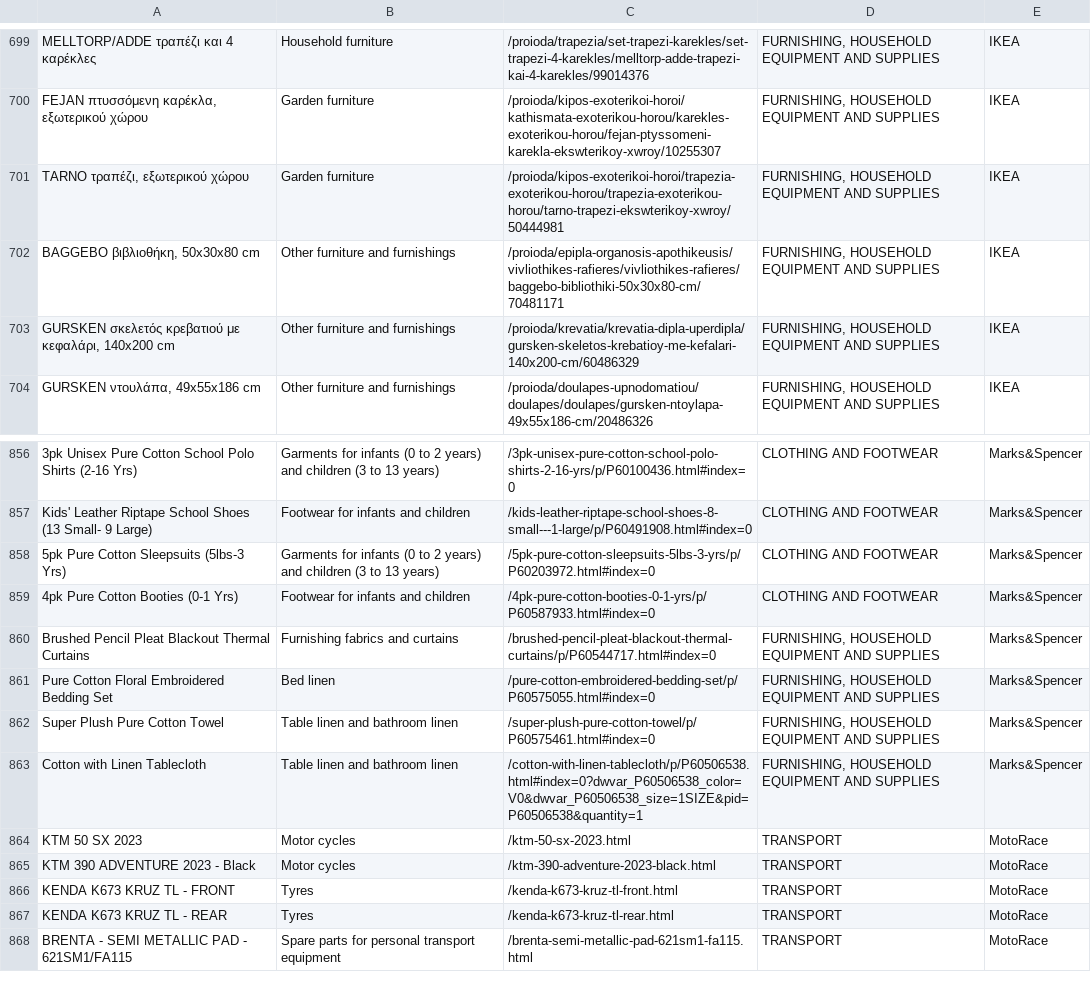
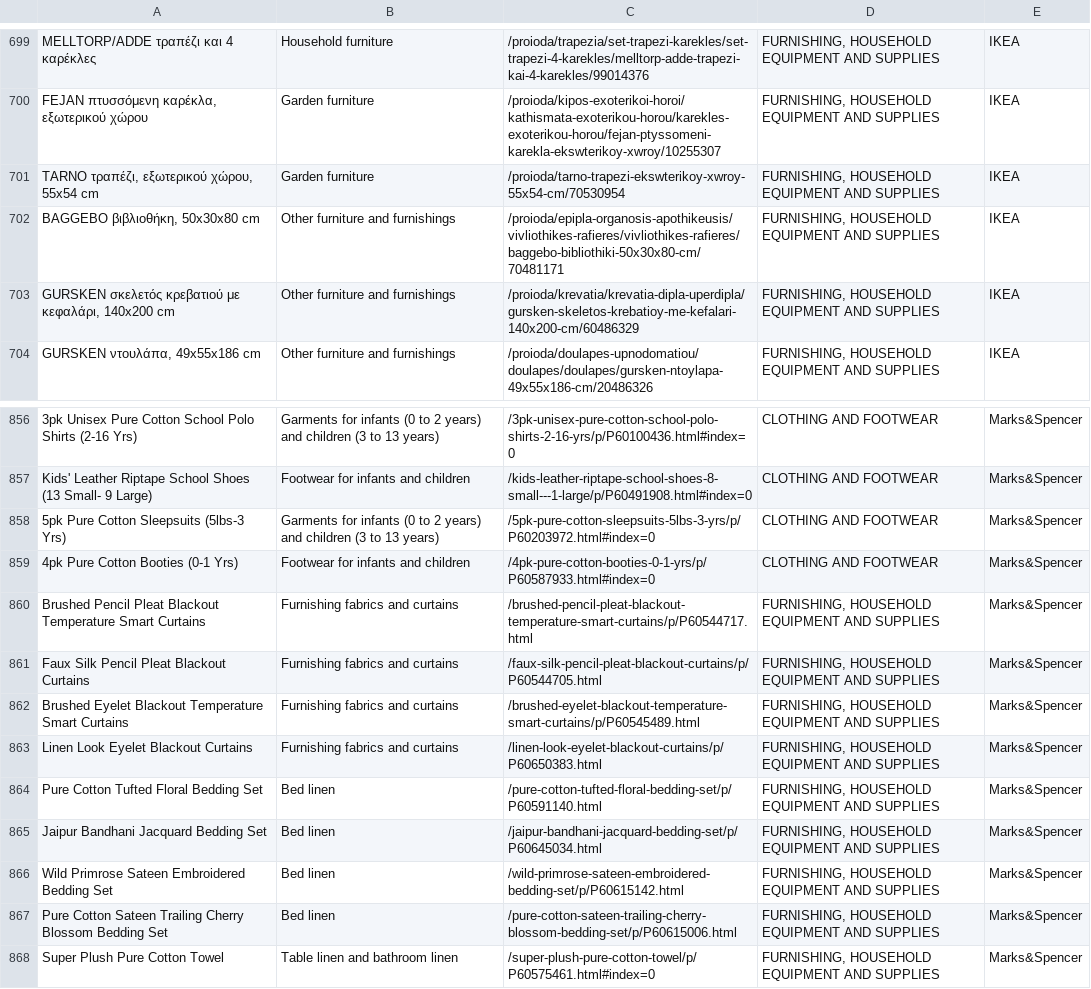
Before and after one commit to kvitalis/CyBPP, a CSV file: Datasets/ProductsUrls.csv, drawn as a sheet; only a part is shown, gaps mark what is left out; the shorter side is filled out with more unchanged rows.

Commit message:
Update ProductsUrls.csv

```diff
--- a/Datasets/ProductsUrls.csv
+++ b/Datasets/ProductsUrls.csv
@@ -706,3 +706,3 @@ MELLTORP/ADDE τραπέζι και 4 καρέκλες,Household furniture,/proi
 "FEJAN πτυσσόμενη καρέκλα, εξωτερικού χώρου",Garden furniture,/proioda/kipos-exoterikoi-horoi/kathismata-exoterikou-horou/karekles-exoterikou-horou/fejan-ptyssomeni-karekla-ekswterikoy-xwroy/10255307,"FURNISHING, HOUSEHOLD EQUIPMENT AND SUPPLIES ",IKEA
-"TARNO τραπέζι, εξωτερικού χώρου",Garden furniture,/proioda/kipos-exoterikoi-horoi/trapezia-exoterikou-horou/trapezia-exoterikou-horou/tarno-trapezi-ekswterikoy-xwroy/50444981,"FURNISHING, HOUSEHOLD EQUIPMENT AND SUPPLIES ",IKEA
+"TARNO τραπέζι, εξωτερικού χώρου, 55x54 cm",Garden furniture,/proioda/tarno-trapezi-ekswterikoy-xwroy-55x54-cm/70530954,"FURNISHING, HOUSEHOLD EQUIPMENT AND SUPPLIES ",IKEA
 "BAGGEBO βιβλιοθήκη, 50x30x80 cm",Other furniture and furnishings,/proioda/epipla-organosis-apothikeusis/vivliothikes-rafieres/vivliothikes-rafieres/baggebo-bibliothiki-50x30x80-cm/70481171,"FURNISHING, HOUSEHOLD EQUIPMENT AND SUPPLIES ",IKEA
@@ -865,4 +865,10 @@ Kids' Leather Riptape School Shoes (13 Small- 9 Large),Footwear for infants and
 4pk Pure Cotton Booties (0-1 Yrs),Footwear for infants and children,/4pk-pure-cotton-booties-0-1-yrs/p/P60587933.html#index=0,CLOTHING AND FOOTWEAR,Marks&Spencer
-Brushed Pencil Pleat Blackout Thermal Curtains,Furnishing fabrics and curtains,/brushed-pencil-pleat-blackout-thermal-curtains/p/P60544717.html#index=0,"FURNISHING, HOUSEHOLD EQUIPMENT AND SUPPLIES ",Marks&Spencer
-Pure Cotton Floral Embroidered Bedding Set,Bed linen,/pure-cotton-embroidered-bedding-set/p/P60575055.html#index=0,"FURNISHING, HOUSEHOLD EQUIPMENT AND SUPPLIES ",Marks&Spencer
+Brushed Pencil Pleat Blackout Temperature Smart Curtains,Furnishing fabrics and curtains,/brushed-pencil-pleat-blackout-temperature-smart-curtains/p/P60544717.html,"FURNISHING, HOUSEHOLD EQUIPMENT AND SUPPLIES ",Marks&Spencer
+Faux Silk Pencil Pleat Blackout Curtains,Furnishing fabrics and curtains,/faux-silk-pencil-pleat-blackout-curtains/p/P60544705.html,"FURNISHING, HOUSEHOLD EQUIPMENT AND SUPPLIES ",Marks&Spencer
+Brushed Eyelet Blackout Temperature Smart Curtains,Furnishing fabrics and curtains,/brushed-eyelet-blackout-temperature-smart-curtains/p/P60545489.html,"FURNISHING, HOUSEHOLD EQUIPMENT AND SUPPLIES ",Marks&Spencer
+Linen Look Eyelet Blackout Curtains,Furnishing fabrics and curtains,/linen-look-eyelet-blackout-curtains/p/P60650383.html,"FURNISHING, HOUSEHOLD EQUIPMENT AND SUPPLIES ",Marks&Spencer
+Pure Cotton Tufted Floral Bedding Set,Bed linen,/pure-cotton-tufted-floral-bedding-set/p/P60591140.html,"FURNISHING, HOUSEHOLD EQUIPMENT AND SUPPLIES ",Marks&Spencer
+Jaipur Bandhani Jacquard Bedding Set,Bed linen,/jaipur-bandhani-jacquard-bedding-set/p/P60645034.html,"FURNISHING, HOUSEHOLD EQUIPMENT AND SUPPLIES ",Marks&Spencer
+Wild Primrose Sateen Embroidered Bedding Set,Bed linen,/wild-primrose-sateen-embroidered-bedding-set/p/P60615142.html,"FURNISHING, HOUSEHOLD EQUIPMENT AND SUPPLIES ",Marks&Spencer
+Pure Cotton Sateen Trailing Cherry Blossom Bedding Set,Bed linen,/pure-cotton-sateen-trailing-cherry-blossom-bedding-set/p/P60615006.html,"FURNISHING, HOUSEHOLD EQUIPMENT AND SUPPLIES ",Marks&Spencer
 Super Plush Pure Cotton Towel,Table linen and bathroom linen,/super-plush-pure-cotton-towel/p/P60575461.html#index=0,"FURNISHING, HOUSEHOLD EQUIPMENT AND SUPPLIES ",Marks&Spencer
```
